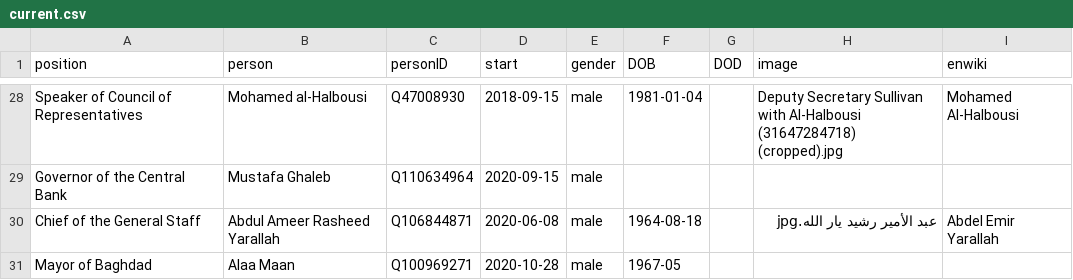
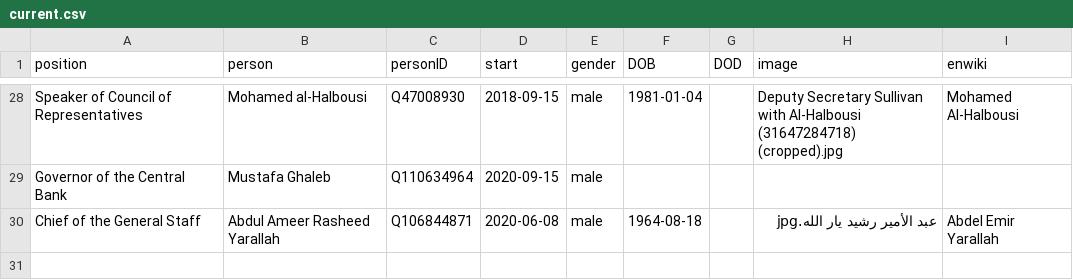
Before and after one commit to every-politician-scrapers/iraq-ministers, a CSV file: html/current.csv, drawn as a sheet; only a part is shown, gaps mark what is left out.

```diff
--- a/html/current.csv
+++ b/html/current.csv
@@ -30,2 +30 @@ Governor of the Central Bank,Mustafa Ghaleb,Q110634964,2020-09-15,male,,,,
 Chief of the General Staff,Abdul Ameer Rasheed Yarallah,Q106844871,2020-06-08,male,1964-08-18,,عبد الأمير رشيد يار الله.jpg,Abdel Emir Yarallah
-Mayor of Baghdad,Alaa Maan,Q100969271,2020-10-28,male,1967-05,,,
```
Also changed, not shown: html/holders21.csv, html/positions.csv, 2 other files.
